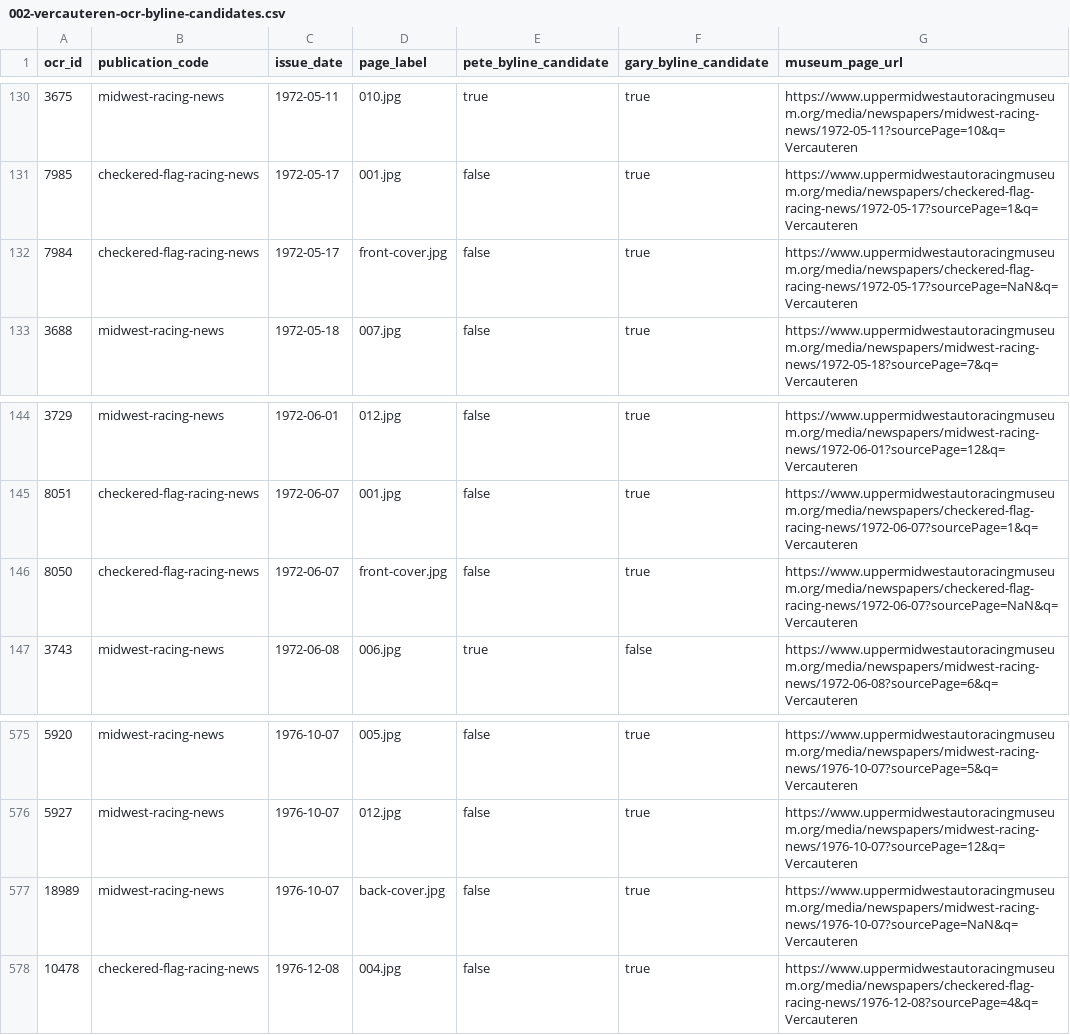
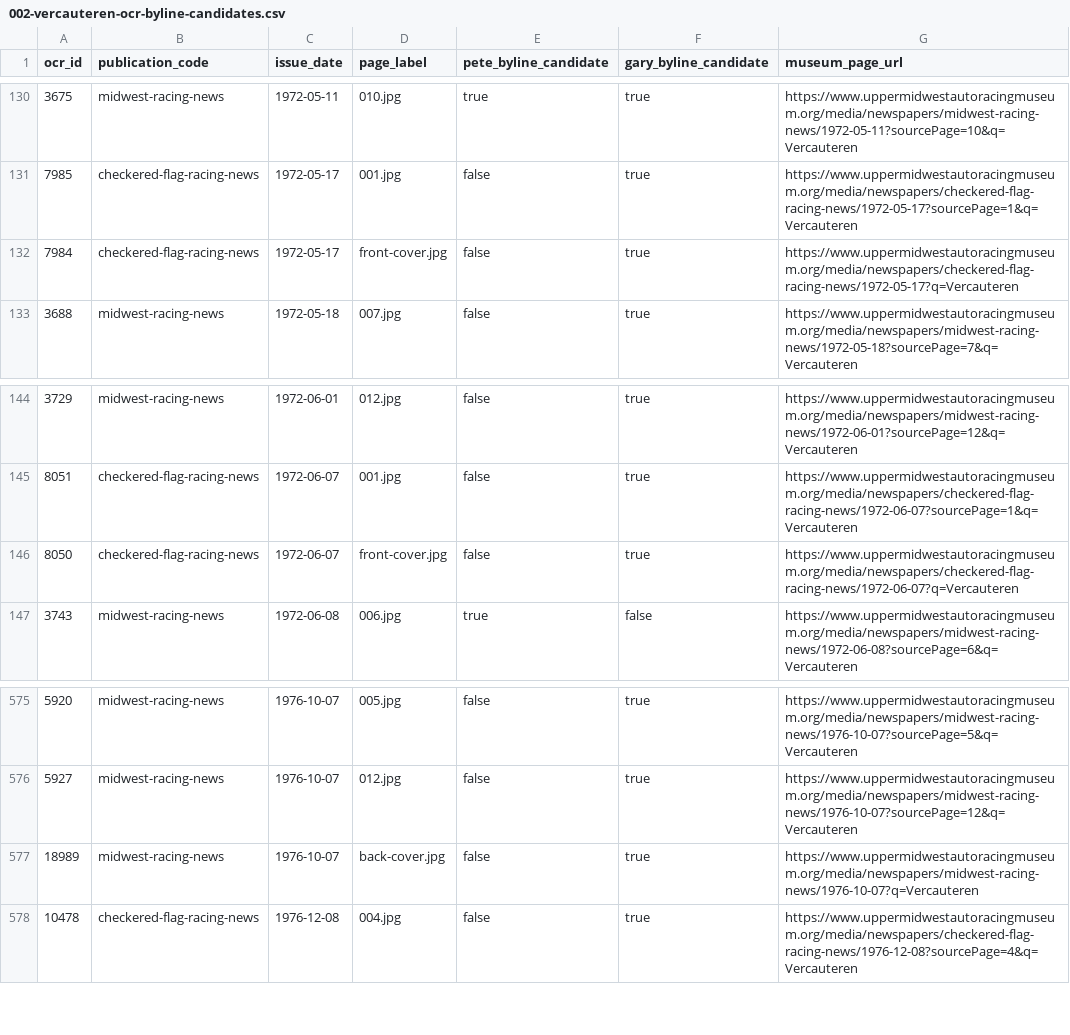
Before and after one commit to bobschafer10/racing-museum, a CSV file: research/media-rooms/002-vercauteren-ocr-byline-candidates.csv, drawn as a sheet; only a part is shown, gaps mark what is left out.

Commit message:
Repair 3 nonnumeric cover-page links in Vercauteren OCR index

```diff
--- a/research/media-rooms/002-vercauteren-ocr-byline-candidates.csv
+++ b/research/media-rooms/002-vercauteren-ocr-byline-candidates.csv
@@ -131,3 +131,3 @@ ocr_id,publication_code,issue_date,page_label,pete_byline_candidate,gary_byline_
 7985,checkered-flag-racing-news,1972-05-17,001.jpg,false,true,https://www.uppermidwestautoracingmuseum.org/media/newspapers/checkered-flag-racing-news/1972-05-17?sourcePage=1&q=Vercauteren
-7984,checkered-flag-racing-news,1972-05-17,front-cover.jpg,false,true,https://www.uppermidwestautoracingmuseum.org/media/newspapers/checkered-flag-racing-news/1972-05-17?sourcePage=NaN&q=Vercauteren
+7984,checkered-flag-racing-news,1972-05-17,front-cover.jpg,false,true,https://www.uppermidwestautoracingmuseum.org/media/newspapers/checkered-flag-racing-news/1972-05-17?q=Vercauteren
 3688,midwest-racing-news,1972-05-18,007.jpg,false,true,https://www.uppermidwestautoracingmuseum.org/media/newspapers/midwest-racing-news/1972-05-18?sourcePage=7&q=Vercauteren
@@ -145,3 +145,3 @@ ocr_id,publication_code,issue_date,page_label,pete_byline_candidate,gary_byline_
 8051,checkered-flag-racing-news,1972-06-07,001.jpg,false,true,https://www.uppermidwestautoracingmuseum.org/media/newspapers/checkered-flag-racing-news/1972-06-07?sourcePage=1&q=Vercauteren
-8050,checkered-flag-racing-news,1972-06-07,front-cover.jpg,false,true,https://www.uppermidwestautoracingmuseum.org/media/newspapers/checkered-flag-racing-news/1972-06-07?sourcePage=NaN&q=Vercauteren
+8050,checkered-flag-racing-news,1972-06-07,front-cover.jpg,false,true,https://www.uppermidwestautoracingmuseum.org/media/newspapers/checkered-flag-racing-news/1972-06-07?q=Vercauteren
 3743,midwest-racing-news,1972-06-08,006.jpg,true,false,https://www.uppermidwestautoracingmuseum.org/media/newspapers/midwest-racing-news/1972-06-08?sourcePage=6&q=Vercauteren
@@ -576,3 +576,3 @@ ocr_id,publication_code,issue_date,page_label,pete_byline_candidate,gary_byline_
 5927,midwest-racing-news,1976-10-07,012.jpg,false,true,https://www.uppermidwestautoracingmuseum.org/media/newspapers/midwest-racing-news/1976-10-07?sourcePage=12&q=Vercauteren
-18989,midwest-racing-news,1976-10-07,back-cover.jpg,false,true,https://www.uppermidwestautoracingmuseum.org/media/newspapers/midwest-racing-news/1976-10-07?sourcePage=NaN&q=Vercauteren
+18989,midwest-racing-news,1976-10-07,back-cover.jpg,false,true,https://www.uppermidwestautoracingmuseum.org/media/newspapers/midwest-racing-news/1976-10-07?q=Vercauteren
 10478,checkered-flag-racing-news,1976-12-08,004.jpg,false,true,https://www.uppermidwestautoracingmuseum.org/media/newspapers/checkered-flag-racing-news/1976-12-08?sourcePage=4&q=Vercauteren
```
